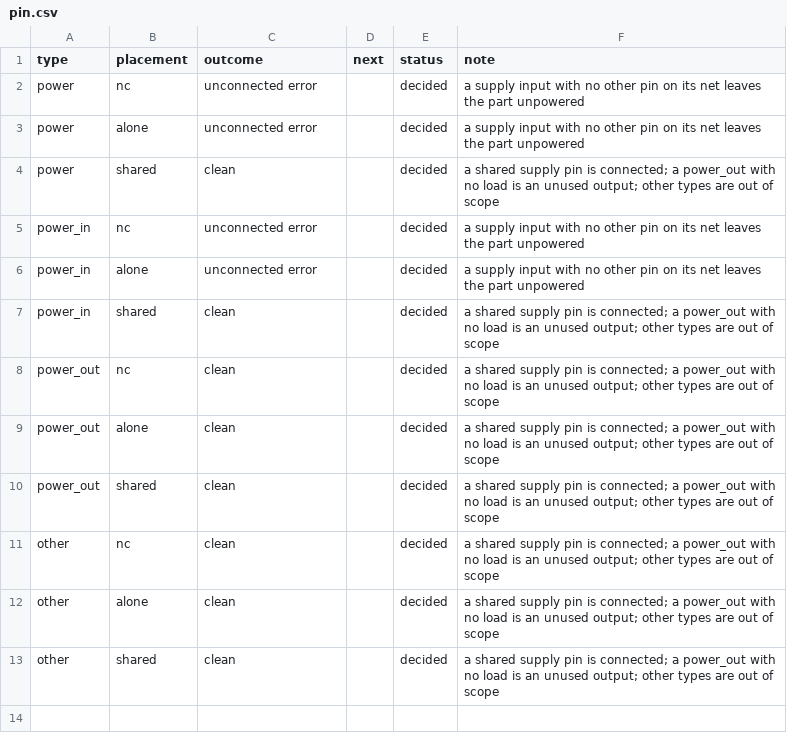
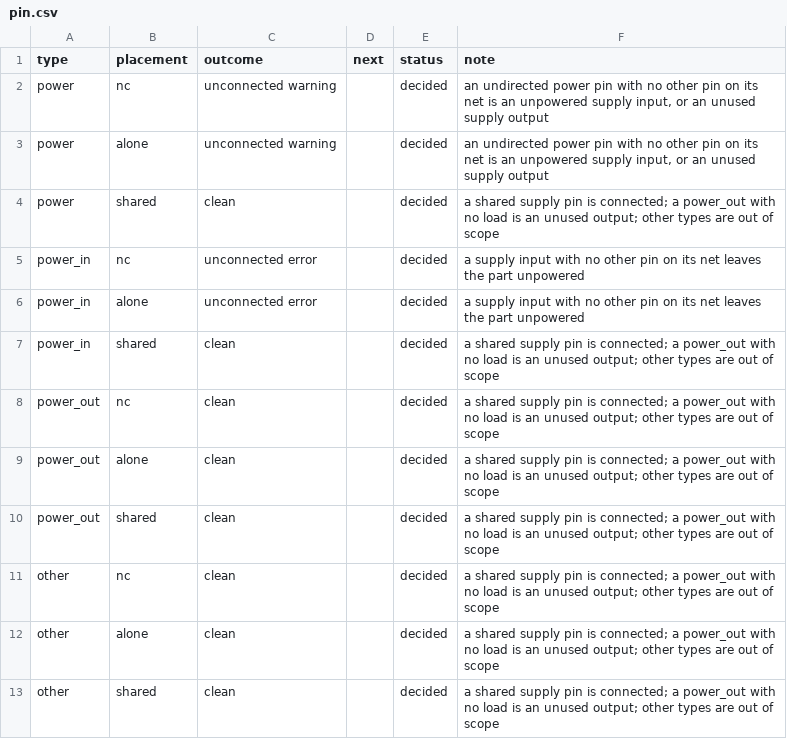
Before and after one commit to IntelligentElectron/universal-netlist, a CSV file: docs/decision-tables/pin-erc/pin.csv, drawn as a sheet.

Commit message:
fix: an undirected power pin makes at most a warning, since its direction is unknown

```diff
--- a/docs/decision-tables/pin-erc/pin.csv
+++ b/docs/decision-tables/pin-erc/pin.csv
@@ -1,4 +1,4 @@
 type,placement,outcome,next,status,note
-power,nc,unconnected error,,decided,a supply input with no other pin on its net leaves the part unpowered
-power,alone,unconnected error,,decided,a supply input with no other pin on its net leaves the part unpowered
+power,nc,unconnected warning,,decided,"an undirected power pin with no other pin on its net is an unpowered supply input, or an unused supply output"
+power,alone,unconnected warning,,decided,"an undirected power pin with no other pin on its net is an unpowered supply input, or an unused supply output"
 power,shared,clean,,decided,a shared supply pin is connected; a power_out with no load is an unused output; other types are out of scope
```
Also changed, not shown: docs/decision-tables/pin-erc/net.csv, 12 other files.
